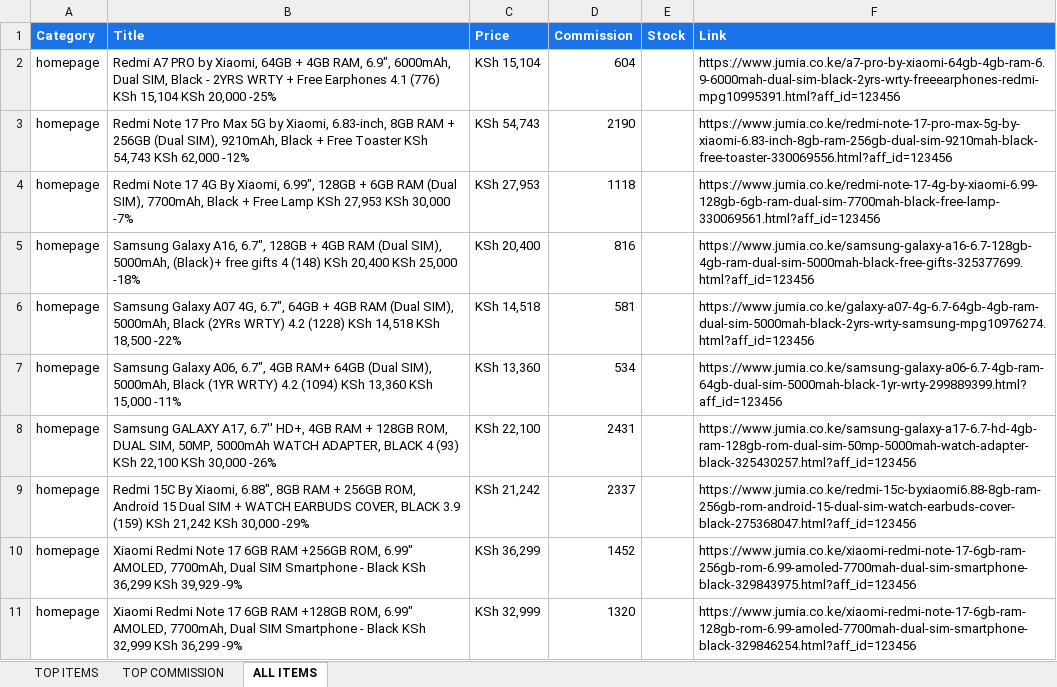
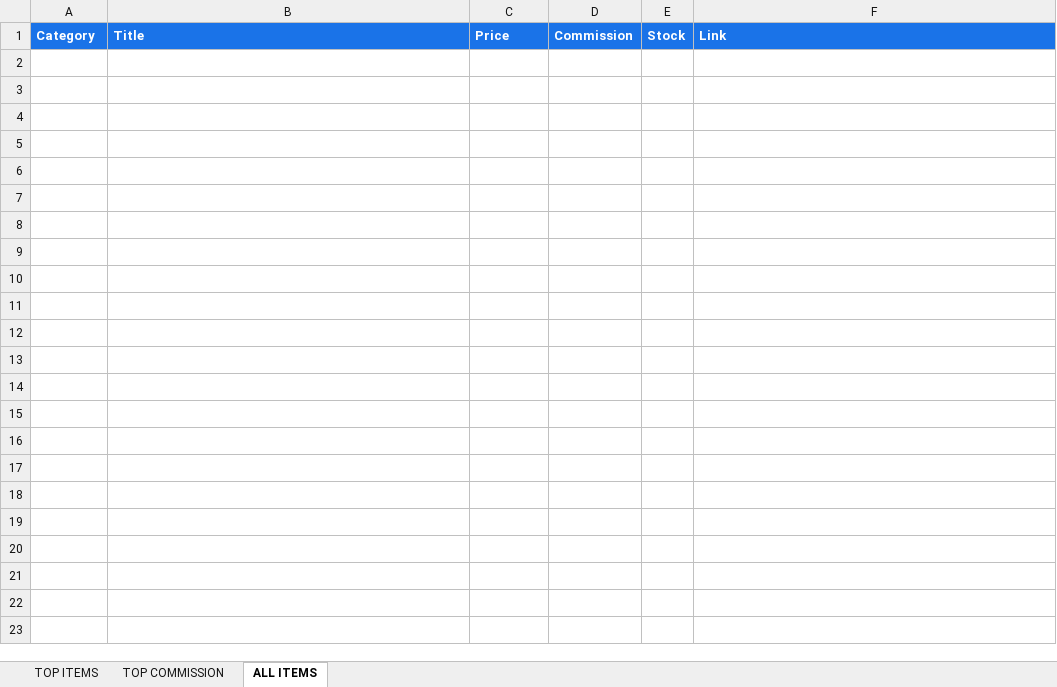
Before and after one commit to princehumphrey740-wq/deals, an Excel workbook: SELLERS_LIST.xlsx, sheet ALL ITEMS, drawn as a sheet; only a part is shown; values as stored, in another font and other column widths than the file's, no borders; the diff covers the shown part only; the diff names each change by its address in the sheet, - before the commit and + after, or states it on an @@ line.

```diff
--- a/SELLERS_LIST.xlsx (sheet ALL ITEMS)
+++ b/SELLERS_LIST.xlsx (sheet ALL ITEMS)
-row 2: homepage | Redmi A7 PRO by Xiaomi, 64GB + 4GB RAM, 6.9", 6000mAh, Dual SIM, Black - 2YRS WRTY + Free Earphones 4.1 (776) KSh 15,104 KSh 20,000 -25% | KSh 15,104 | 604 |  | https://www.jumia.co.ke/a7-pro-by-xiaomi-64gb-4gb-ram-6.9-6000mah-dual-sim-black-2yrs-wrty-freeearphones-redmi-mpg10995391.html?aff_id=123456
-row 3: homepage | Redmi Note 17 Pro Max 5G by Xiaomi, 6.83-inch, 8GB RAM + 256GB (Dual SIM), 9210mAh, Black + Free Toaster KSh 54,743 KSh 62,000 -12% | KSh 54,743 | 2190 |  | https://www.jumia.co.ke/redmi-note-17-pro-max-5g-by-xiaomi-6.83-inch-8gb-ram-256gb-dual-sim-9210mah-black-free-toaster-330069556.html?aff_id=123456
-row 4: homepage | Redmi Note 17 4G By Xiaomi, 6.99", 128GB + 6GB RAM (Dual SIM), 7700mAh, Black + Free Lamp KSh 27,953 KSh 30,000 -7% | KSh 27,953 | 1118 |  | https://www.jumia.co.ke/redmi-note-17-4g-by-xiaomi-6.99-128gb-6gb-ram-dual-sim-7700mah-black-free-lamp-330069561.html?aff_id=123456
-row 5: homepage | Samsung Galaxy A16, 6.7", 128GB + 4GB RAM (Dual SIM), 5000mAh, (Black)+ free gifts 4 (148) KSh 20,400 KSh 25,000 -18% | KSh 20,400 | 816 |  | https://www.jumia.co.ke/samsung-galaxy-a16-6.7-128gb-4gb-ram-dual-sim-5000mah-black-free-gifts-325377699.html?aff_id=123456
-row 6: homepage | Samsung Galaxy A07 4G, 6.7", 64GB + 4GB RAM (Dual SIM), 5000mAh, Black (2YRs WRTY) 4.2 (1228) KSh 14,518 KSh 18,500 -22% | KSh 14,518 | 581 |  | https://www.jumia.co.ke/galaxy-a07-4g-6.7-64gb-4gb-ram-dual-sim-5000mah-black-2yrs-wrty-samsung-mpg10976274.html?aff_id=123456
-row 7: homepage | Samsung Galaxy A06, 6.7", 4GB RAM+ 64GB (Dual SIM), 5000mAh, Black (1YR WRTY) 4.2 (1094) KSh 13,360 KSh 15,000 -11% | KSh 13,360 | 534 |  | https://www.jumia.co.ke/samsung-galaxy-a06-6.7-4gb-ram-64gb-dual-sim-5000mah-black-1yr-wrty-299889399.html?aff_id=123456
-row 8: homepage | Samsung GALAXY A17, 6.7'' HD+, 4GB RAM + 128GB ROM, DUAL SIM, 50MP, 5000mAh WATCH ADAPTER, BLACK 4 (93) KSh 22,100 KSh 30,000 -26% | KSh 22,100 | 2431 |  | https://www.jumia.co.ke/samsung-galaxy-a17-6.7-hd-4gb-ram-128gb-rom-dual-sim-50mp-5000mah-watch-adapter-black-325430257.html?aff_id=123456
-row 9: homepage | Redmi 15C By Xiaomi, 6.88", 8GB RAM + 256GB ROM, Android 15 Dual SIM + WATCH EARBUDS COVER, BLACK 3.9 (159) KSh 21,242 KSh 30,000 -29% | KSh 21,242 | 2337 |  | https://www.jumia.co.ke/redmi-15c-byxiaomi6.88-8gb-ram-256gb-rom-android-15-dual-sim-watch-earbuds-cover-black-275368047.html?aff_id=123456
-row 10: homepage | Xiaomi Redmi Note 17 6GB RAM +256GB ROM, 6.99" AMOLED, 7700mAh, Dual SIM Smartphone - Black KSh 36,299 KSh 39,929 -9% | KSh 36,299 | 1452 |  | https://www.jumia.co.ke/xiaomi-redmi-note-17-6gb-ram-256gb-rom-6.99-amoled-7700mah-dual-sim-smartphone-black-329843975.html?aff_id=123456
-row 11: homepage | Xiaomi Redmi Note 17 6GB RAM +128GB ROM, 6.99" AMOLED, 7700mAh, Dual SIM Smartphone - Black KSh 32,999 KSh 36,299 -9% | KSh 32,999 | 1320 |  | https://www.jumia.co.ke/xiaomi-redmi-note-17-6gb-ram-128gb-rom-6.99-amoled-7700mah-dual-sim-smartphone-black-329846254.html?aff_id=123456
```
Also changed, not shown: 40 removed rows elsewhere in this sheet, sheet TOP COMMISSION.
